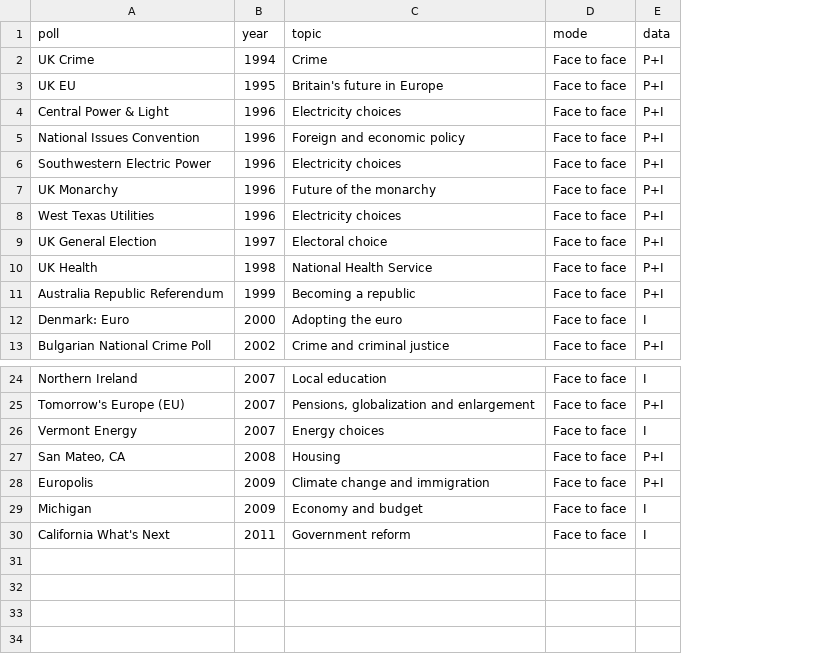
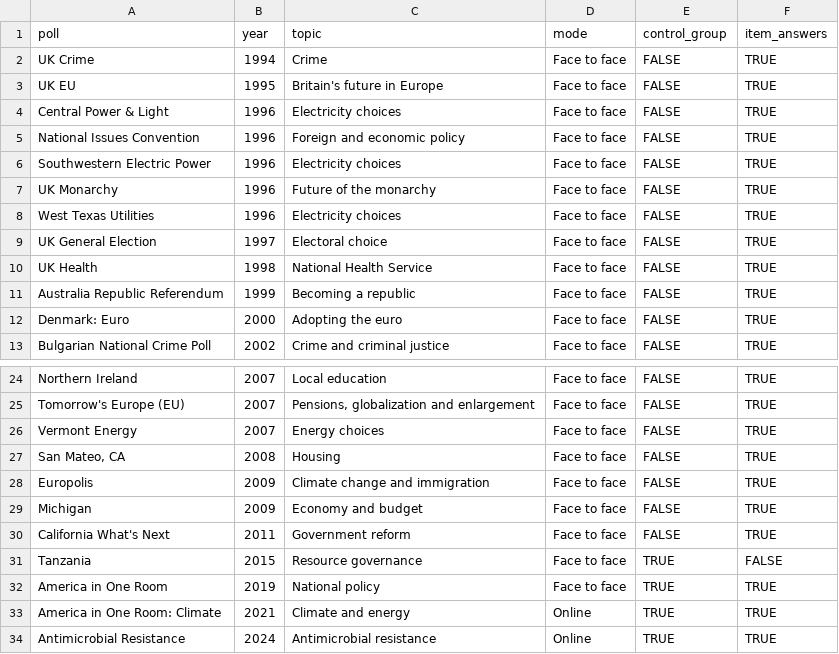
Before and after one commit to soodoku/dp-learning, a CSV file: tabs/polls.csv, drawn as a sheet; only a part is shown, gaps mark what is left out; removed rows and columns are numbered as before the commit, all else as after; the diff names each change by its address in the sheet, - before the commit and + after, or states it on an @@ line.

Commit message:
Build learning analysis from canonical respondent items

```diff
--- a/tabs/polls.csv
+++ b/tabs/polls.csv
-column E (data), rows 2-13: P+I | P+I | P+I | P+I | P+I | P+I | P+I | P+I | P+I | P+I | I | P+I; rows 24-30: I | P+I | I | P+I | P+I | I | I
+column E (control_group), rows 2-13: all FALSE; rows 24-30: all FALSE
+column F (item_answers), rows 2-13: all TRUE; rows 24-30: all TRUE
+row 31: Tanzania | 2015 | Resource governance | Face to face | TRUE | FALSE
+row 32: America in One Room | 2019 | National policy | Face to face | TRUE | TRUE
+row 33: America in One Room: Climate | 2021 | Climate and energy | Online | TRUE | TRUE
+row 34: Antimicrobial Resistance | 2024 | Antimicrobial resistance | Online | TRUE | TRUE
```
Also changed, not shown: tabs/meta.csv, tabs/models.csv, 19 other files.
